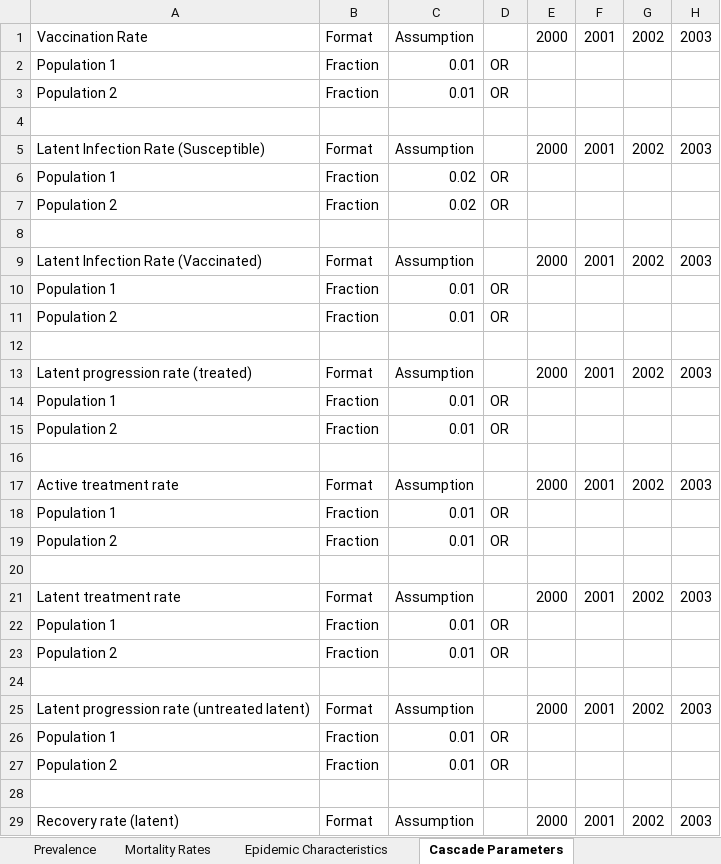
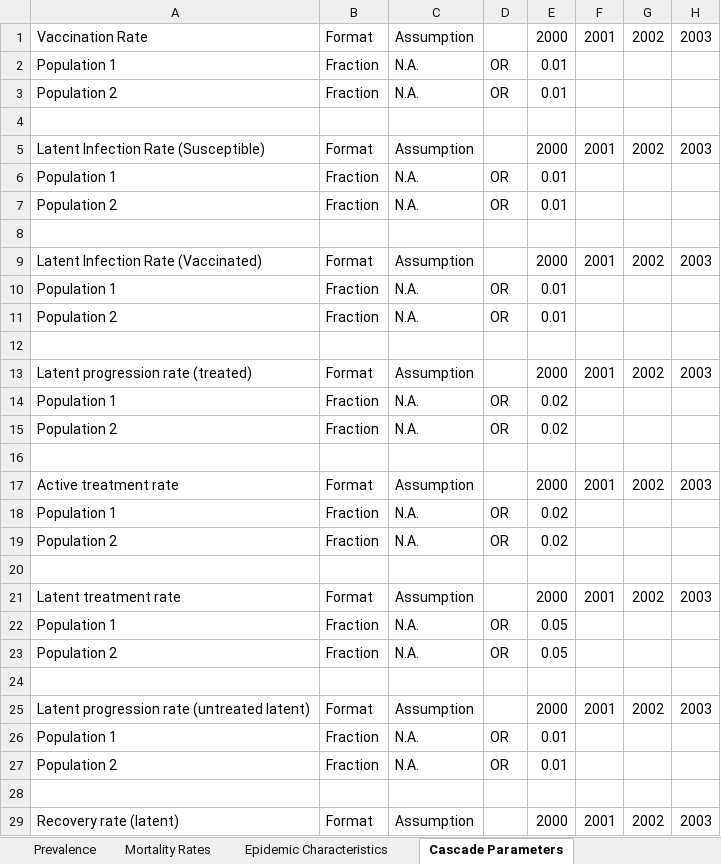
Before and after one commit to optimamodel/optima-tb, an Excel workbook: data/databook-simple-cascade-autocalibration.xlsx, sheet Cascade Parameters, drawn as a sheet; only a part is shown; values as stored, in another font and other column widths than the file's, no borders; the diff covers the shown part only; the diff names each change by its address in the sheet, - before the commit and + after, or states it on an @@ line.

```diff
--- a/data/databook-simple-cascade-autocalibration.xlsx (sheet Cascade Parameters)
+++ b/data/databook-simple-cascade-autocalibration.xlsx (sheet Cascade Parameters)
-C2:C3: 0.01
+C2:C3: N.A.
-E2:E3: (empty)
+E2:E3: 0.01
-C6:C7: 0.02
+C6:C7: N.A.
-E6:E7: (empty)
+E6:E7: 0.01
-C10:C11: 0.01
+C10:C11: N.A.
-E10:E11: (empty)
+E10:E11: 0.01
-C14:C15: 0.01
+C14:C15: N.A.
-E14:E15: (empty)
+E14:E15: 0.02
-C18:C19: 0.01
+C18:C19: N.A.
-E18:E19: (empty)
+E18:E19: 0.02
-C22:C23: 0.01
+C22:C23: N.A.
-E22:E23: (empty)
+E22:E23: 0.05
-C26:C27: 0.01
+C26:C27: N.A.
-E26:E27: (empty)
+E26:E27: 0.01
```
Also changed, not shown: 16 edited cells elsewhere in this sheet, sheet Prevalence, sheet Population Sizes, sheet Epidemic Characteristics, sheet Mortality Rates, data/cascade-simple-calibration.xlsx, 9 other files.
